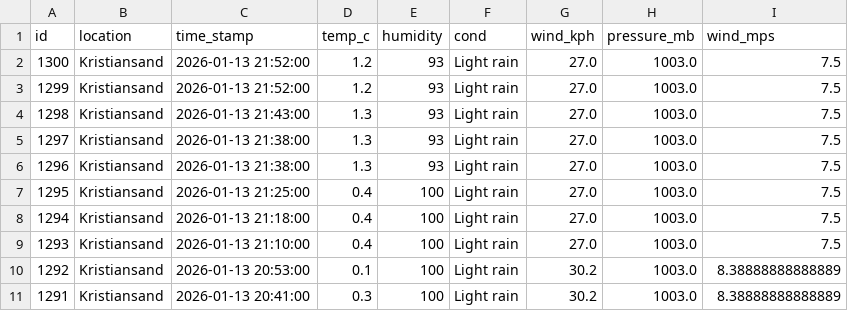
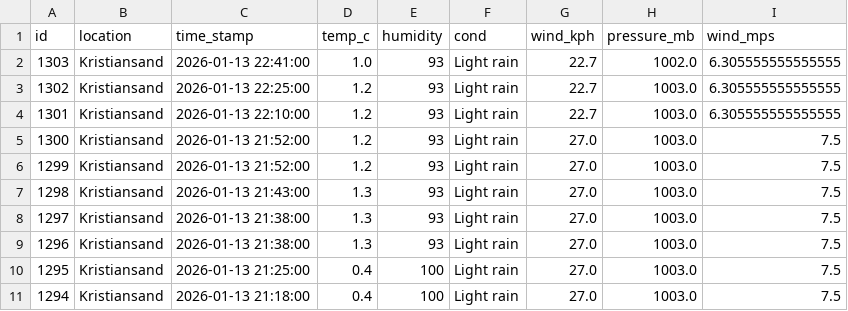
Before and after one commit to Frank-Ellingsen/krs_weather_report, a CSV file: docs/last_10_weather_records.csv, drawn as a sheet; removed rows and columns are numbered as before the commit, all else as after; the diff names each change by its address in the sheet, - before the commit and + after, or states it on an @@ line.

```diff
--- a/docs/last_10_weather_records.csv
+++ b/docs/last_10_weather_records.csv
+row 2: 1303 | Kristiansand | 2026-01-13 22:41:00 | 1.0 | 93 | Light rain | 22.7 | 1002.0 | 6.305555555555555
+row 3: 1302 | Kristiansand | 2026-01-13 22:25:00 | 1.2 | 93 | Light rain | 22.7 | 1003.0 | 6.305555555555555
+row 4: 1301 | Kristiansand | 2026-01-13 22:10:00 | 1.2 | 93 | Light rain | 22.7 | 1003.0 | 6.305555555555555
-row 9: 1293 | Kristiansand | 2026-01-13 21:10:00 | 0.4 | 100 | Light rain | 27.0 | 1003.0 | 7.5
-row 10: 1292 | Kristiansand | 2026-01-13 20:53:00 | 0.1 | 100 | Light rain | 30.2 | 1003.0 | 8.38888888888889
-row 11: 1291 | Kristiansand | 2026-01-13 20:41:00 | 0.3 | 100 | Light rain | 30.2 | 1003.0 | 8.38888888888889
```
Also changed, not shown: 2 other files.
